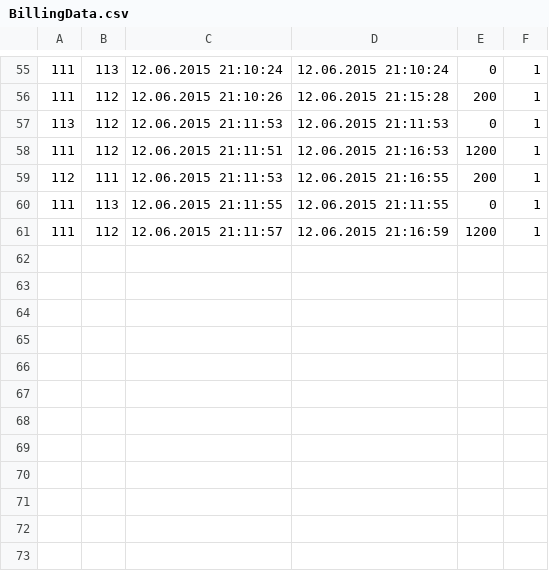
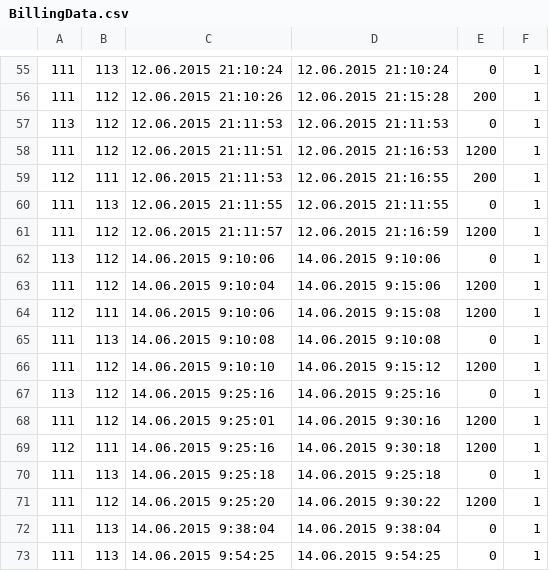
Before and after one commit to rilana/Traning, a CSV file: CheckPoint3/MiniATS/MiniATS/bin/Debug/BillingData.csv, drawn as a sheet; only a part is shown, gaps mark what is left out; the diff names each change by its address in the sheet, - before the commit and + after, or states it on an @@ line.

```diff
--- a/CheckPoint3/MiniATS/MiniATS/bin/Debug/BillingData.csv
+++ b/CheckPoint3/MiniATS/MiniATS/bin/Debug/BillingData.csv
+row 62: 113 | 112 | 14.06.2015 9:10:06 | 14.06.2015 9:10:06 | 0 | 1
+row 63: 111 | 112 | 14.06.2015 9:10:04 | 14.06.2015 9:15:06 | 1200 | 1
+row 64: 112 | 111 | 14.06.2015 9:10:06 | 14.06.2015 9:15:08 | 1200 | 1
+row 65: 111 | 113 | 14.06.2015 9:10:08 | 14.06.2015 9:10:08 | 0 | 1
+row 66: 111 | 112 | 14.06.2015 9:10:10 | 14.06.2015 9:15:12 | 1200 | 1
+row 67: 113 | 112 | 14.06.2015 9:25:16 | 14.06.2015 9:25:16 | 0 | 1
+row 68: 111 | 112 | 14.06.2015 9:25:01 | 14.06.2015 9:30:16 | 1200 | 1
+row 69: 112 | 111 | 14.06.2015 9:25:16 | 14.06.2015 9:30:18 | 1200 | 1
+row 70: 111 | 113 | 14.06.2015 9:25:18 | 14.06.2015 9:25:18 | 0 | 1
+row 71: 111 | 112 | 14.06.2015 9:25:20 | 14.06.2015 9:30:22 | 1200 | 1
+row 72: 111 | 113 | 14.06.2015 9:38:04 | 14.06.2015 9:38:04 | 0 | 1
+row 73: 111 | 113 | 14.06.2015 9:54:25 | 14.06.2015 9:54:25 | 0 | 1
```
Also changed, not shown: CheckPoint3/MiniATS/MiniATS/bin/Debug/CallData.csv, 19 other files.
